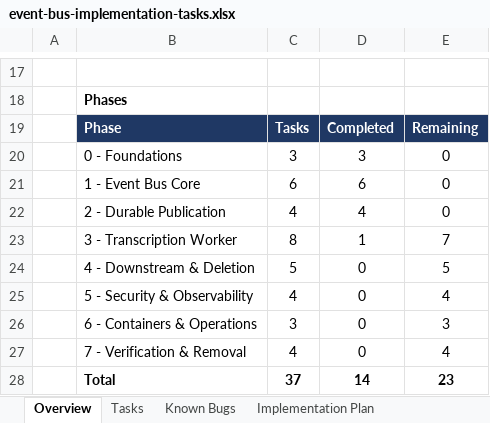
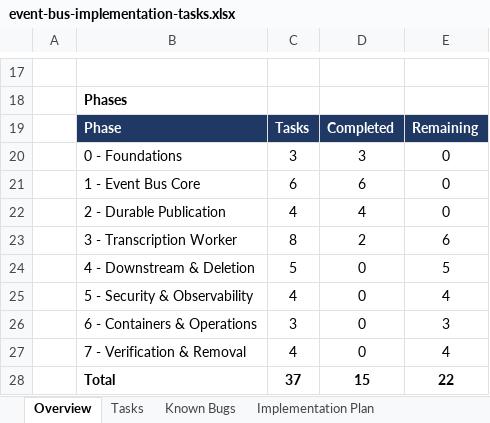
Before and after one commit to taonias/medicalassistant, an Excel workbook: project-docs/event bus implementations/event-bus-implementation-tasks.xlsx, sheet Overview, drawn as a sheet; only a part is shown, gaps mark what is left out; values as stored, in another font and other column widths than the file's, no borders; the diff names each change by its address in the sheet, - before the commit and + after, or states it on an @@ line.

```diff
--- a/project-docs/event bus implementations/event-bus-implementation-tasks.xlsx (sheet Overview)
+++ b/project-docs/event bus implementations/event-bus-implementation-tasks.xlsx (sheet Overview)
-D23: 1
+D23: 2
-E23: 7
+E23: 6
-D28: 14
+D28: 15
-E28: 23
+E28: 22
```
Also changed, not shown: sheet Implementation Plan, sheet Tasks, 6 other files.
